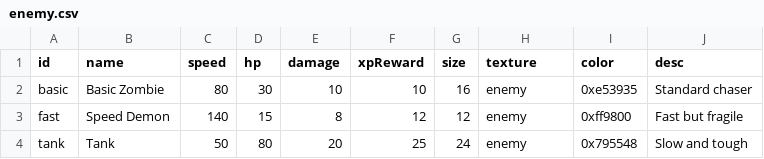
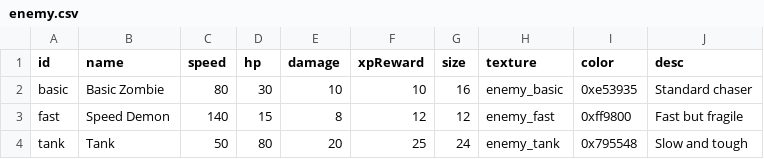
Before and after one commit to SinuxLee/100-vibe-games-challenge, a CSV file: game02/src/data/enemy.csv, drawn as a sheet.

```diff
--- a/game02/src/data/enemy.csv
+++ b/game02/src/data/enemy.csv
@@ -1,4 +1,4 @@
 id,name,speed,hp,damage,xpReward,size,texture,color,desc
-basic,Basic Zombie,80,30,10,10,16,enemy,0xe53935,Standard chaser
-fast,Speed Demon,140,15,8,12,12,enemy,0xff9800,Fast but fragile
-tank,Tank,50,80,20,25,24,enemy,0x795548,Slow and tough
+basic,Basic Zombie,80,30,10,10,16,enemy_basic,0xe53935,Standard chaser
+fast,Speed Demon,140,15,8,12,12,enemy_fast,0xff9800,Fast but fragile
+tank,Tank,50,80,20,25,24,enemy_tank,0x795548,Slow and tough
```
Also changed, not shown: game02/src/data/player.csv, 43 other files.
